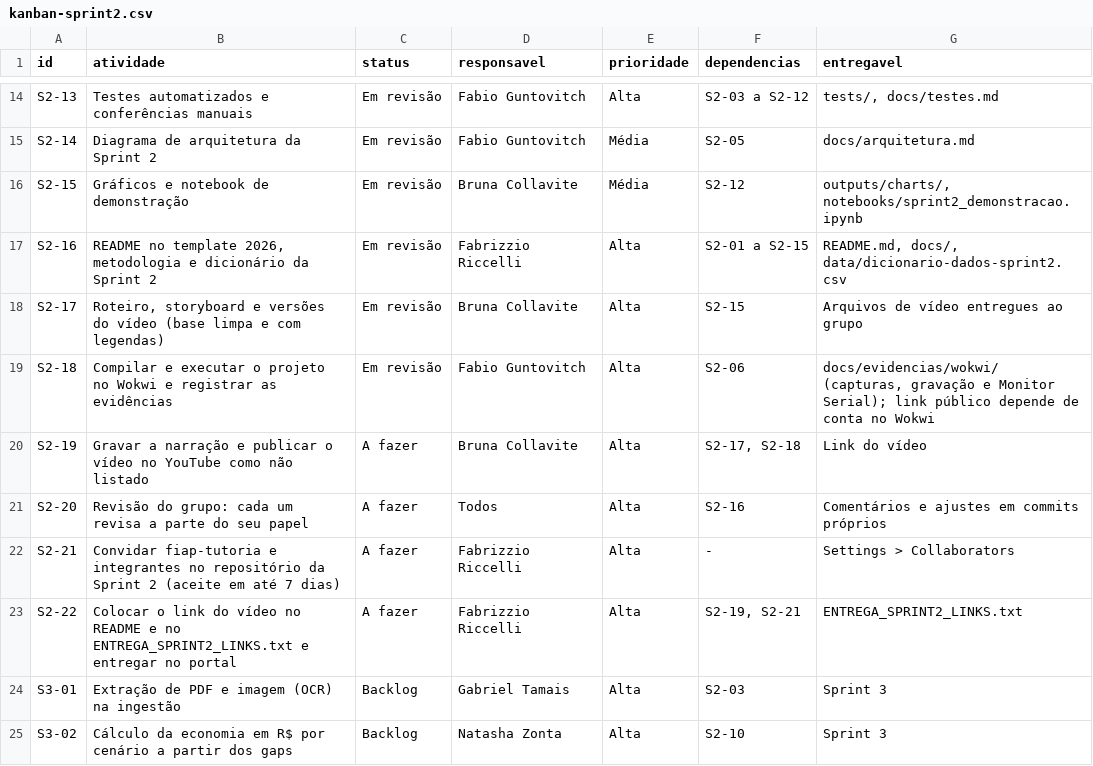
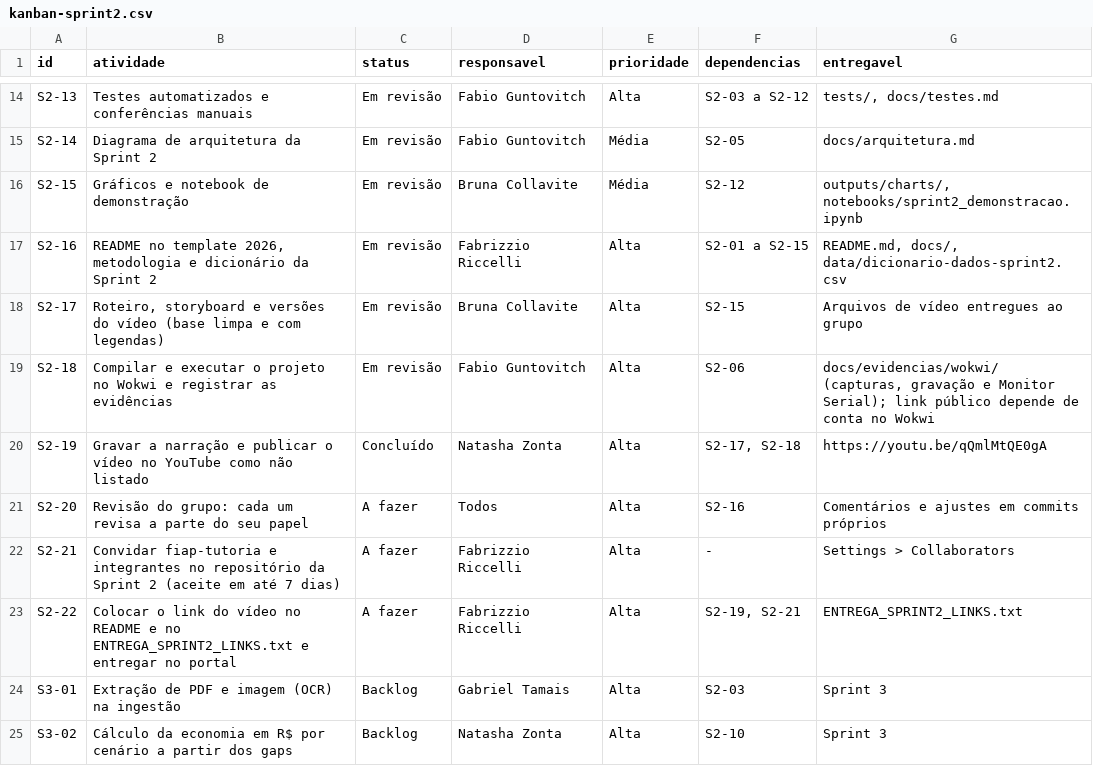
Before and after one commit to fabrizzioriccelli/frota-pulse-sprint-2, a CSV file: docs/kanban-sprint2.csv, drawn as a sheet; only a part is shown, gaps mark what is left out.

```diff
--- a/docs/kanban-sprint2.csv
+++ b/docs/kanban-sprint2.csv
@@ -19,3 +19,3 @@ S2-17,"Roteiro, storyboard e versões do vídeo (base limpa e com legendas)",Em
 S2-18,Compilar e executar o projeto no Wokwi e registrar as evidências,Em revisão,Fabio Guntovitch,Alta,S2-06,"docs/evidencias/wokwi/ (capturas, gravação e Monitor Serial); link público depende de conta no Wokwi"
-S2-19,Gravar a narração e publicar o vídeo no YouTube como não listado,A fazer,Bruna Collavite,Alta,"S2-17, S2-18",Link do vídeo
+S2-19,Gravar a narração e publicar o vídeo no YouTube como não listado,Concluído,Natasha Zonta,Alta,"S2-17, S2-18",https://youtu.be/qQmlMtQE0gA
 S2-20,Revisão do grupo: cada um revisa a parte do seu papel,A fazer,Todos,Alta,S2-16,Comentários e ajustes em commits próprios
```
Also changed, not shown: 2 other files.
